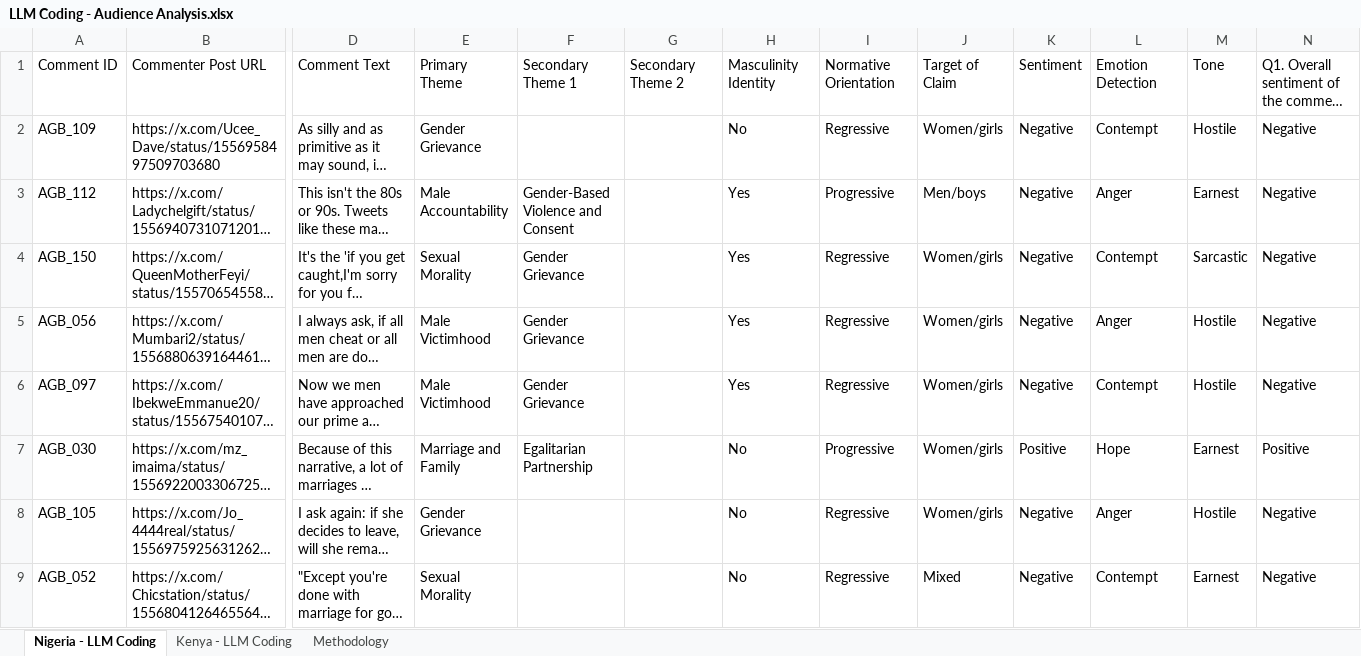
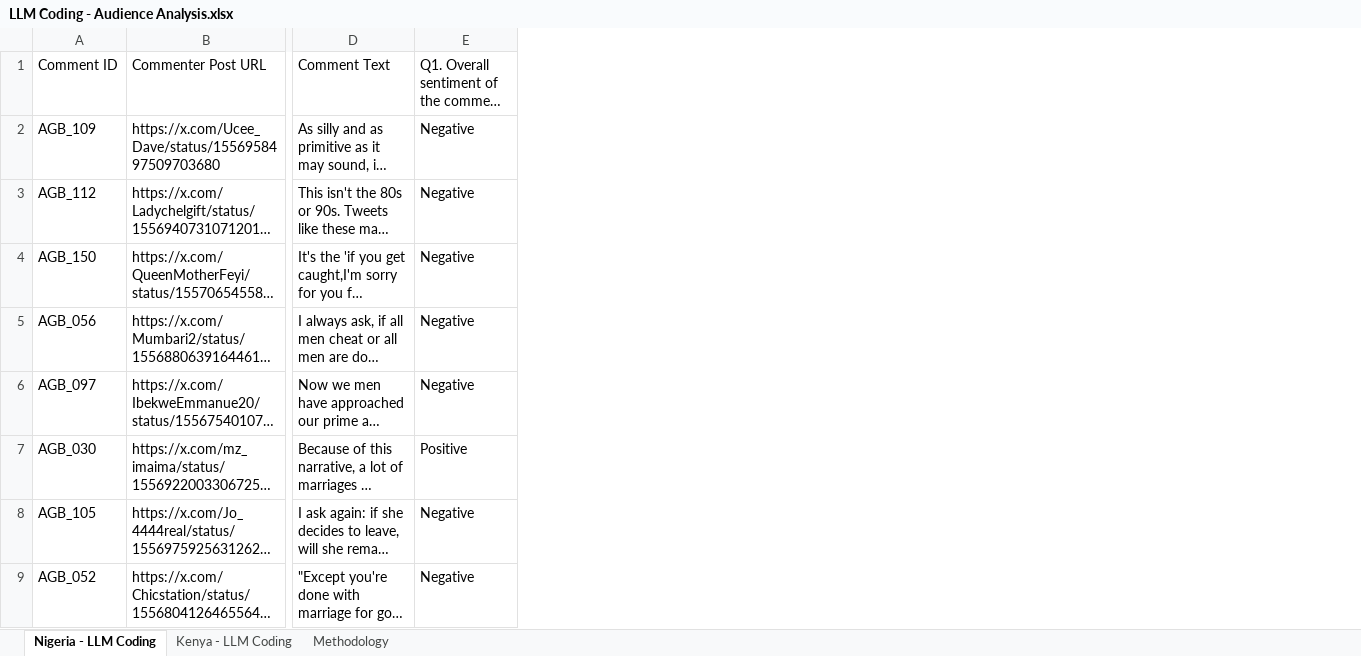
Before and after one commit to dhruv7539/Gates-Manfluencer-Project, an Excel workbook: Codebooks/LLM Codebook/LLM Coding - Audience Analysis.xlsx, sheet Nigeria - LLM Coding, drawn as a sheet; only a part is shown, gaps mark what is left out; long unchanged cells end in …; values as stored, in another font and other column widths than the file's, no cell formats; the diff names each change by its address in the sheet, - before the commit and + after, or states it on an @@ line.

Commit message:
refresh audience codebook xlsx after theme strip

```diff
--- a/Codebooks/LLM Codebook/LLM Coding - Audience Analysis.xlsx (sheet Nigeria - LLM Coding)
+++ b/Codebooks/LLM Codebook/LLM Coding - Audience Analysis.xlsx (sheet Nigeria - LLM Coding)
-column E, rows 1-9: Primary Theme | Gender Grievance | Male Accountability | Sexual Morality | Male Victimhood | Male Victimhood | Marriage and Family | Gender Grievance | Sexual Morality
-column F, rows 1-7: Secondary Theme 1 |  | Gender-Based Violence and Consent | Gender Grievance | Gender Grievance | Gender Grievance | Egalitarian Partnership
-column G, row 1: Secondary Theme 2
-column H, rows 1-9: Masculinity Identity | No | Yes | Yes | Yes | Yes | No | No | No
-column I, rows 1-9: Normative Orientation | Regressive | Progressive | Regressive | Regressive | Regressive | Progressive | Regressive | Regressive
-column J, rows 1-9: Target of Claim | Women/girls | Men/boys | Women/girls | Women/girls | Women/girls | Women/girls | Women/girls | Mixed
-column K, rows 1-9: Sentiment | Negative | Negative | Negative | Negative | Negative | Positive | Negative | Negative
-column L, rows 1-9: Emotion Detection | Contempt | Anger | Contempt | Anger | Contempt | Hope | Anger | Contempt
-column M, rows 1-9: Tone | Hostile | Earnest | Sarcastic | Hostile | Hostile | Earnest | Hostile | Earnest
```
Also changed, not shown: sheet Kenya - LLM Coding, sheet Methodology, cell formats.
